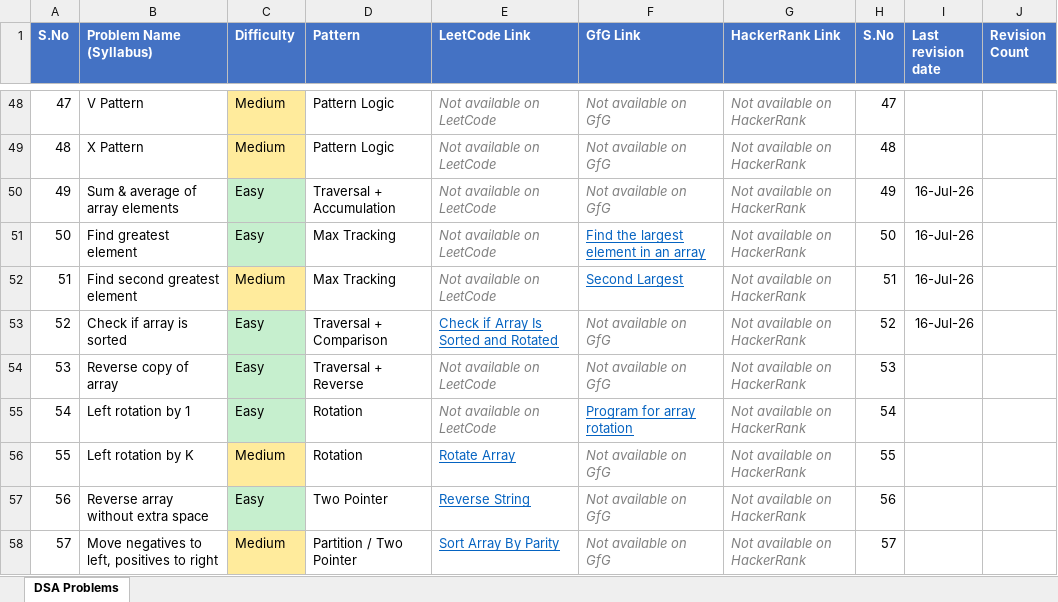
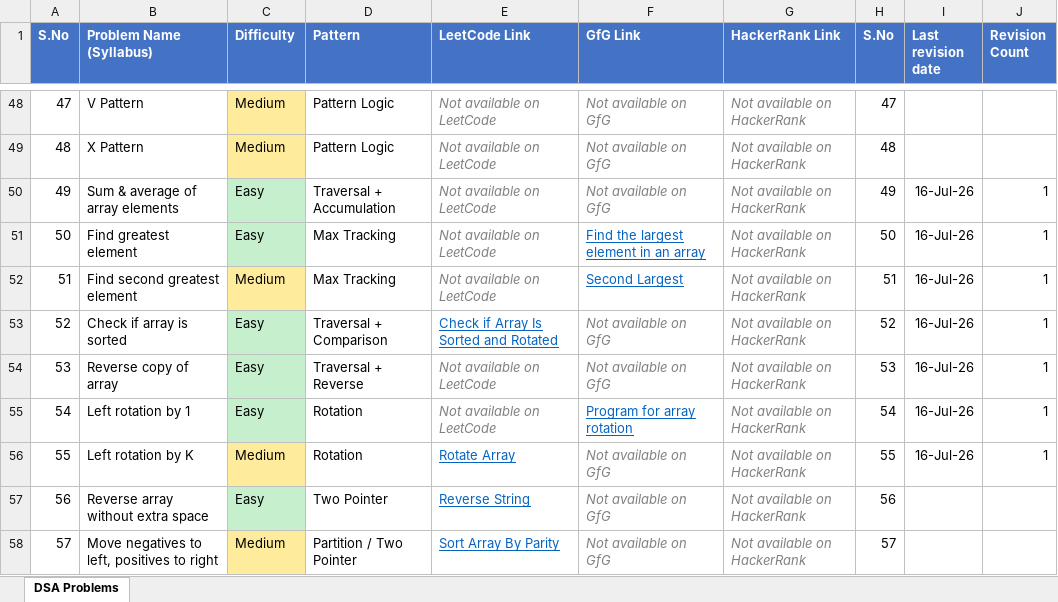
Before and after one commit to rahulgoyal83789/Java-DSA, an Excel workbook: resources/DSA_Cohort3_0_Problem_Links_Complete.xlsx, sheet DSA Problems, drawn as a sheet; only a part is shown, gaps mark what is left out; values as stored, in another font and other column widths than the file's, no borders; the diff names each change by its address in the sheet, - before the commit and + after, or states it on an @@ line.

```diff
--- a/resources/DSA_Cohort3_0_Problem_Links_Complete.xlsx (sheet DSA Problems)
+++ b/resources/DSA_Cohort3_0_Problem_Links_Complete.xlsx (sheet DSA Problems)
-J50:J56 (Revision Count): (empty)
+J50:J56 (Revision Count): 1
-I54:I56 (Last revision date): (empty)
+I54:I56 (Last revision date): 16-Jul-26
```
Also changed, not shown: 2 other files.
